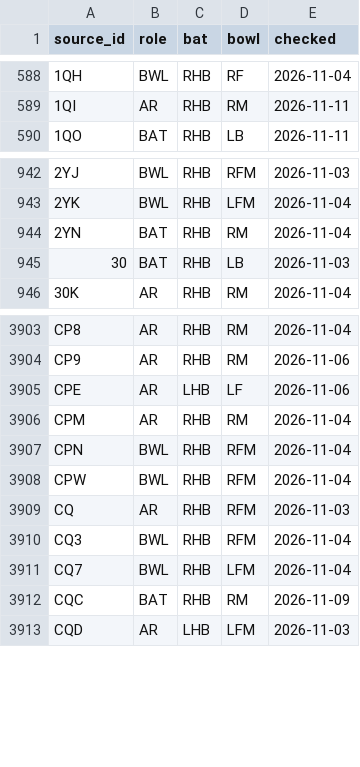
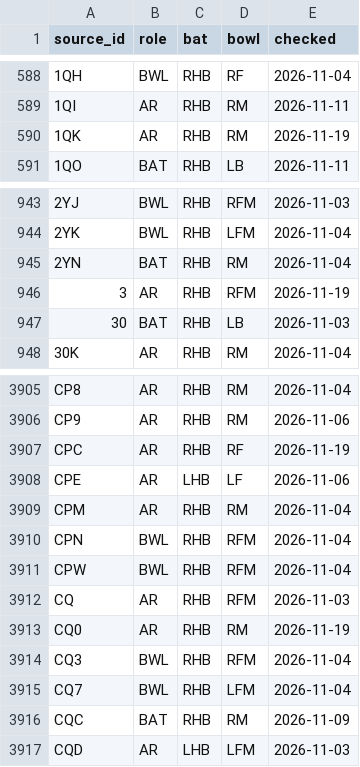
Before and after one commit to dheerajgoel17/cricket-data, a CSV file: data/profiles/profiles.csv, drawn as a sheet; only a part is shown, gaps mark what is left out; the diff names each change by its address in the sheet, - before the commit and + after, or states it on an @@ line.

```diff
--- a/data/profiles/profiles.csv
+++ b/data/profiles/profiles.csv
+row 590: 1QK | AR | RHB | RM | 2026-11-19
+row 946: 3 | AR | RHB | RFM | 2026-11-19
+row 3907: CPC | AR | RHB | RF | 2026-11-19
+row 3913: CQ0 | AR | RHB | RM | 2026-11-19
```
